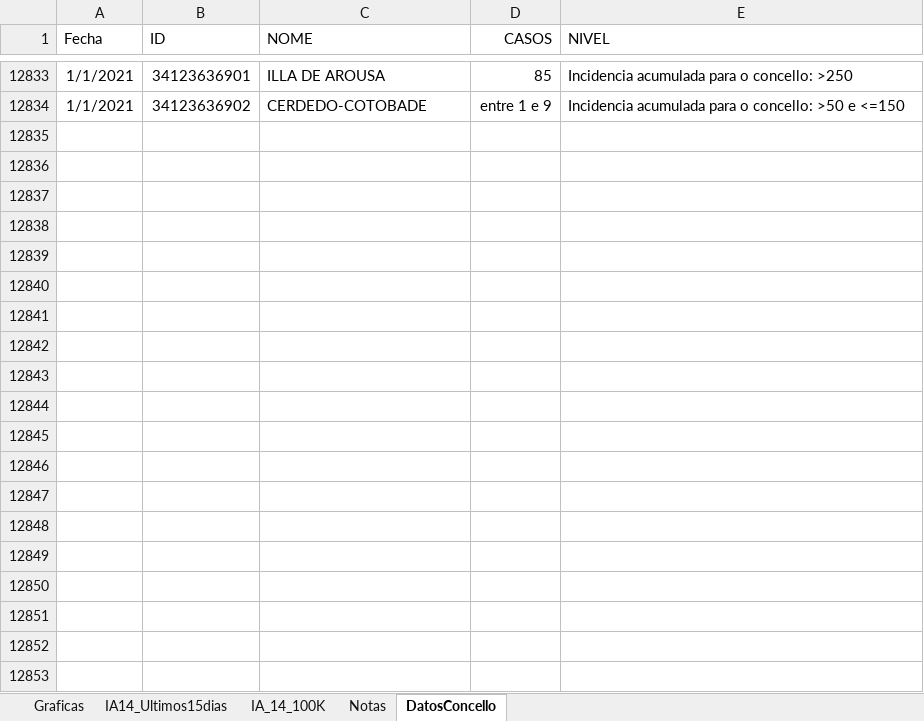
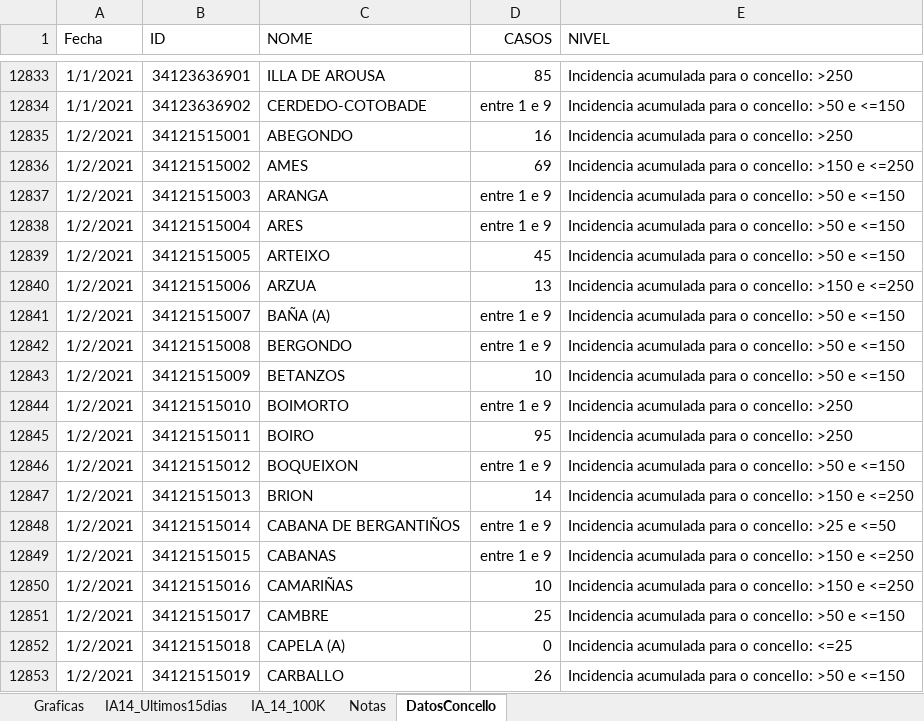
Before and after one commit to NiSanRo/Datos_Covid_Portal_Sergas, an Excel workbook: SeguimientoIncidenciaConcello.xlsm, sheet DatosConcello, drawn as a sheet; only a part is shown, gaps mark what is left out; values as stored, in another font and other column widths than the file's, no borders; table styles not drawn; the diff covers the shown part only; the diff names each change by its address in the sheet, - before the commit and + after, or states it on an @@ line.

Commit message:
Nuevos ficheros datos incidencia 03-01-2021

```diff
--- a/SeguimientoIncidenciaConcello.xlsm (sheet DatosConcello)
+++ b/SeguimientoIncidenciaConcello.xlsm (sheet DatosConcello)
+row 12835: 1/2/2021 | 34121515001 | ABEGONDO | 16 | Incidencia acumulada para o concello: >250
+row 12836: 1/2/2021 | 34121515002 | AMES | 69 | Incidencia acumulada para o concello: >150 e <=250
+row 12837: 1/2/2021 | 34121515003 | ARANGA | entre 1 e 9 | Incidencia acumulada para o concello: >50 e <=150
+row 12838: 1/2/2021 | 34121515004 | ARES | entre 1 e 9 | Incidencia acumulada para o concello: >50 e <=150
+row 12839: 1/2/2021 | 34121515005 | ARTEIXO | 45 | Incidencia acumulada para o concello: >50 e <=150
+row 12840: 1/2/2021 | 34121515006 | ARZUA | 13 | Incidencia acumulada para o concello: >150 e <=250
+row 12841: 1/2/2021 | 34121515007 | BAÑA (A) | entre 1 e 9 | Incidencia acumulada para o concello: >50 e <=150
+row 12842: 1/2/2021 | 34121515008 | BERGONDO | entre 1 e 9 | Incidencia acumulada para o concello: >50 e <=150
+row 12843: 1/2/2021 | 34121515009 | BETANZOS | 10 | Incidencia acumulada para o concello: >50 e <=150
+row 12844: 1/2/2021 | 34121515010 | BOIMORTO | entre 1 e 9 | Incidencia acumulada para o concello: >250
+row 12845: 1/2/2021 | 34121515011 | BOIRO | 95 | Incidencia acumulada para o concello: >250
+row 12846: 1/2/2021 | 34121515012 | BOQUEIXON | entre 1 e 9 | Incidencia acumulada para o concello: >50 e <=150
+row 12847: 1/2/2021 | 34121515013 | BRION | 14 | Incidencia acumulada para o concello: >150 e <=250
+row 12848: 1/2/2021 | 34121515014 | CABANA DE BERGANTIÑOS | entre 1 e 9 | Incidencia acumulada para o concello: >25 e <=50
+row 12849: 1/2/2021 | 34121515015 | CABANAS | entre 1 e 9 | Incidencia acumulada para o concello: >150 e <=250
+row 12850: 1/2/2021 | 34121515016 | CAMARIÑAS | 10 | Incidencia acumulada para o concello: >150 e <=250
+row 12851: 1/2/2021 | 34121515017 | CAMBRE | 25 | Incidencia acumulada para o concello: >50 e <=150
+row 12852: 1/2/2021 | 34121515018 | CAPELA (A) | 0 | Incidencia acumulada para o concello: <=25
+row 12853: 1/2/2021 | 34121515019 | CARBALLO | 26 | Incidencia acumulada para o concello: >50 e <=150
```
Also changed, not shown: 294 added rows elsewhere in this sheet, sheet Graficas, sheet IA14_Ultimos15dias, sheet IA_14_100K, hidden cells, charts or pictures, 2 other files.
